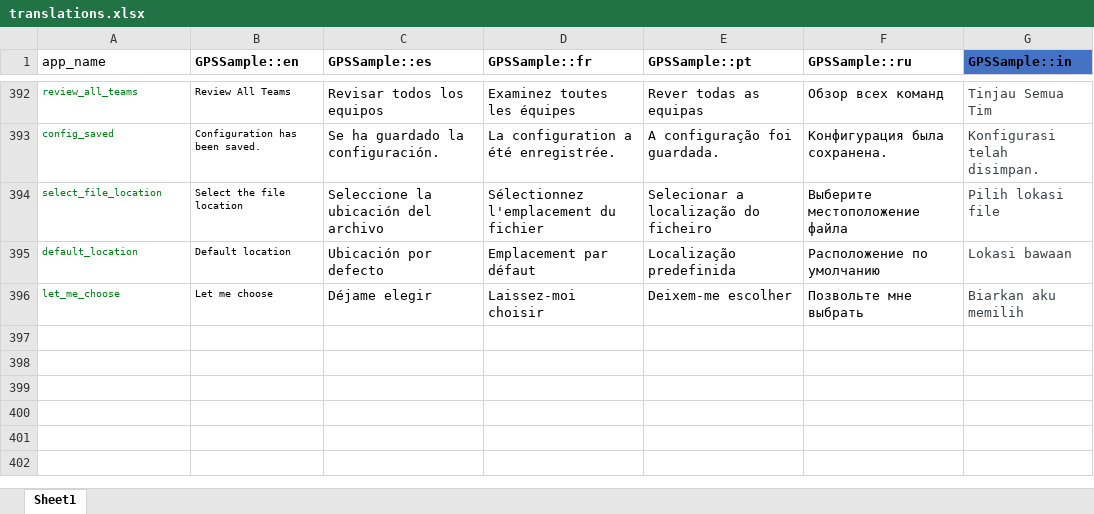
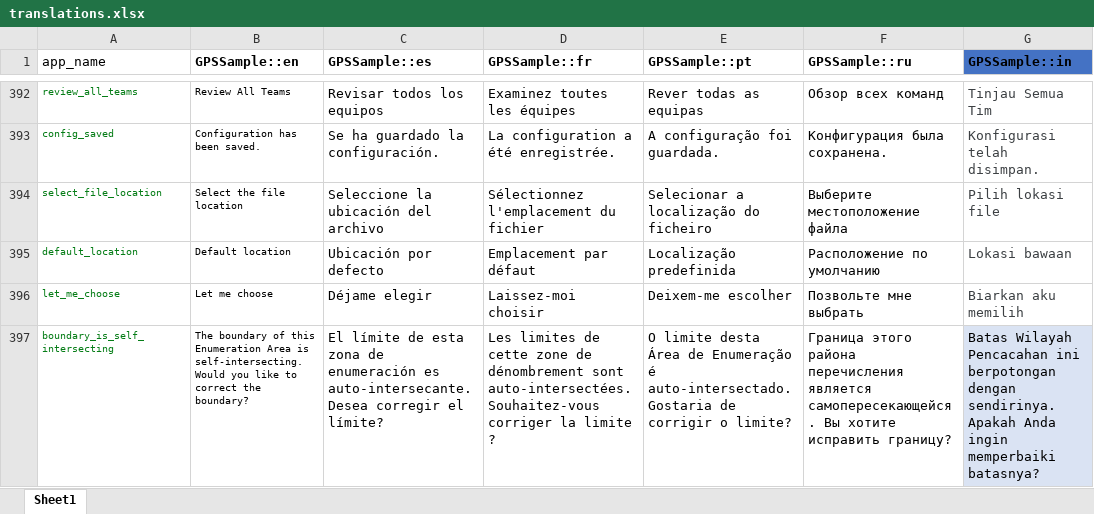
Before and after one commit to GPS-Sample/GPS-Sample, an Excel workbook: translations/translations.xlsx, sheet Sheet1, drawn as a sheet; only a part is shown, gaps mark what is left out; values as stored, in another font and other column widths than the file's, no borders; table styles not drawn; the diff names each change by its address in the sheet, - before the commit and + after, or states it on an @@ line.

Commit message:
string translation updates

```diff
--- a/translations/translations.xlsx (sheet Sheet1)
+++ b/translations/translations.xlsx (sheet Sheet1)
+row 397: boundary_is_self_intersecting | The boundary of this Enumeration Area is self-intersecting. Would you like to correct the boundary? | El límite de esta zona de enumeración es auto-intersecante. Desea corregir el límite? | Les limites de cette zone de dénombrement sont auto-intersectées. Souhaitez-vous corriger la limite ? | O limite desta Área de Enumeração é auto-intersectado. Gostaria de corrigir o limite? | Граница этого района перечисления является самопересекающейся. Вы хотите исправить границу? | Batas Wilayah Pencacahan ini berpotongan dengan sendirinya. Apakah Anda ingin memperbaiki batasnya?
```
Also changed, not shown: 7 other files.
